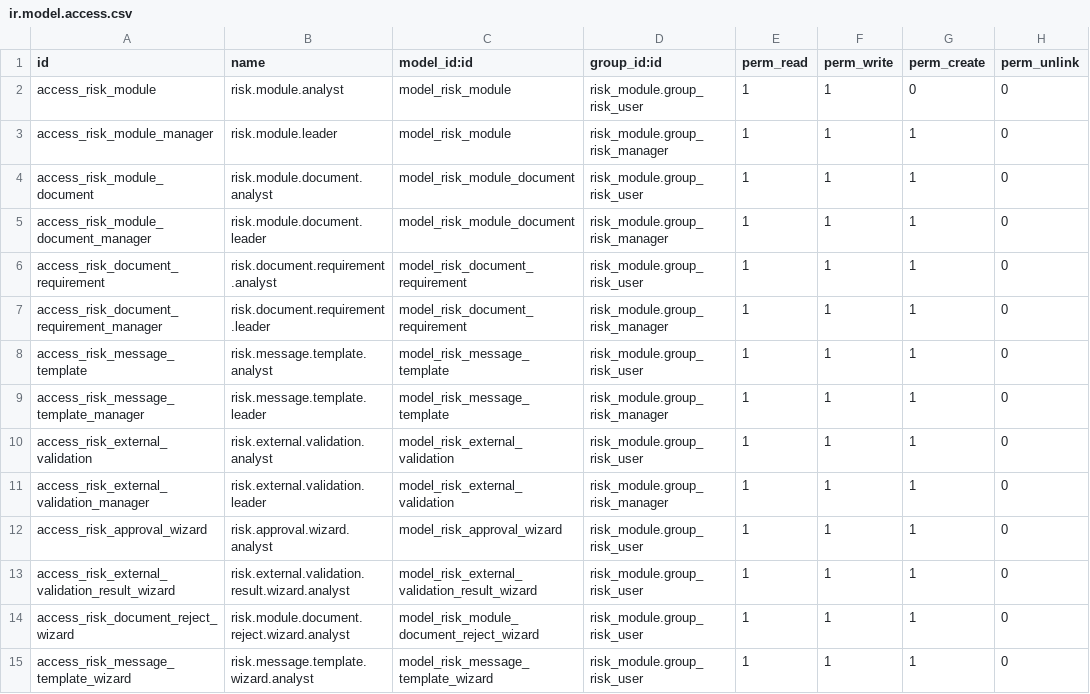
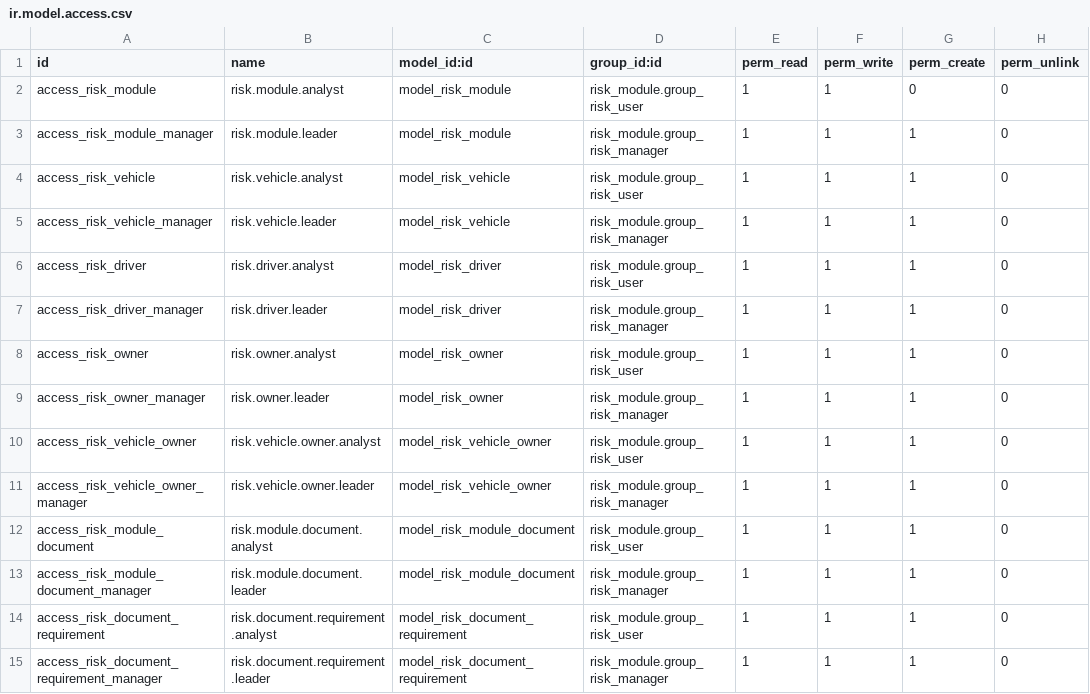
Before and after one commit to proyectoimpocoma/risk_module, a CSV file: security/ir.model.access.csv, drawn as a sheet; only a part is shown; the shorter side is filled out with more unchanged rows.

Commit message:
feat: implement vehicle and owner management modules with registration and validation logic

```diff
--- a/security/ir.model.access.csv
+++ b/security/ir.model.access.csv
@@ -3,2 +3,10 @@ access_risk_module,risk.module.analyst,model_risk_module,risk_module.group_risk_
 access_risk_module_manager,risk.module.leader,model_risk_module,risk_module.group_risk_manager,1,1,1,0
+access_risk_vehicle,risk.vehicle.analyst,model_risk_vehicle,risk_module.group_risk_user,1,1,1,0
+access_risk_vehicle_manager,risk.vehicle.leader,model_risk_vehicle,risk_module.group_risk_manager,1,1,1,0
+access_risk_driver,risk.driver.analyst,model_risk_driver,risk_module.group_risk_user,1,1,1,0
+access_risk_driver_manager,risk.driver.leader,model_risk_driver,risk_module.group_risk_manager,1,1,1,0
+access_risk_owner,risk.owner.analyst,model_risk_owner,risk_module.group_risk_user,1,1,1,0
+access_risk_owner_manager,risk.owner.leader,model_risk_owner,risk_module.group_risk_manager,1,1,1,0
+access_risk_vehicle_owner,risk.vehicle.owner.analyst,model_risk_vehicle_owner,risk_module.group_risk_user,1,1,1,0
+access_risk_vehicle_owner_manager,risk.vehicle.owner.leader,model_risk_vehicle_owner,risk_module.group_risk_manager,1,1,1,0
 access_risk_module_document,risk.module.document.analyst,model_risk_module_document,risk_module.group_risk_user,1,1,1,0
```
Also changed, not shown: 8 other files.
